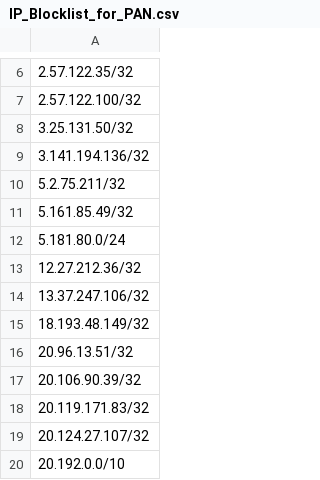
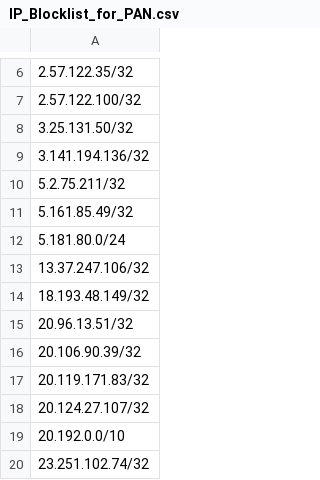
Before and after one commit to Webcor/wb_ti_repo, a CSV file: IP_Blocklist_for_PAN.csv, drawn as a sheet; only a part is shown, gaps mark what is left out; the shorter side is filled out with more unchanged rows; the diff names each change by its address in the sheet, - before the commit and + after, or states it on an @@ line.

Commit message:
Update IP_Blocklist_for_PAN.csv

```diff
--- a/IP_Blocklist_for_PAN.csv
+++ b/IP_Blocklist_for_PAN.csv
-row 13: 12.27.212.36/32
```
